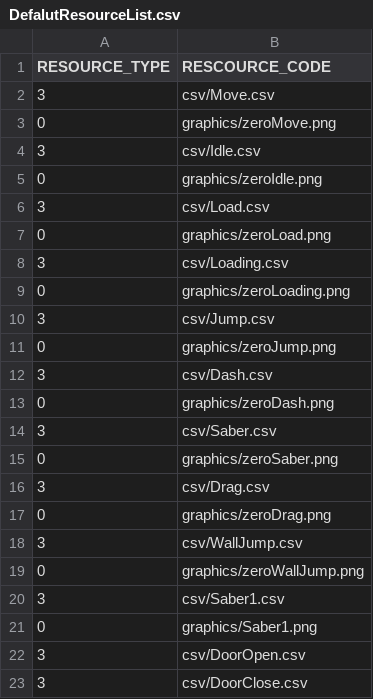
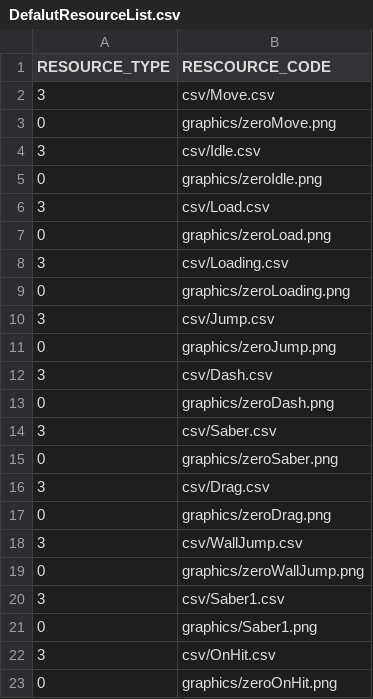
Before and after one commit to anokstarp/rockman, a CSV file: rockman-bin/Scripts/DefalutResourceList.csv, drawn as a sheet.

```diff
--- a/rockman-bin/Scripts/DefalutResourceList.csv
+++ b/rockman-bin/Scripts/DefalutResourceList.csv
@@ -21,3 +21,3 @@ RESOURCE_TYPE,RESCOURCE_CODE
 0,graphics/Saber1.png
-3,csv/DoorOpen.csv
-3,csv/DoorClose.csv
+3,csv/OnHit.csv
+0,graphics/zeroOnHit.png
```
Also changed, not shown: rockman-bin/Scripts/Stage1_1ResourceList.csv, rockman-bin/csv/Monster/MagamaDragoonAttack2.csv, 27 other files.
